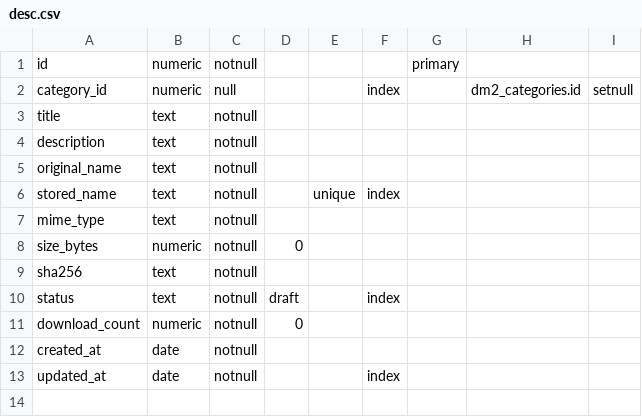
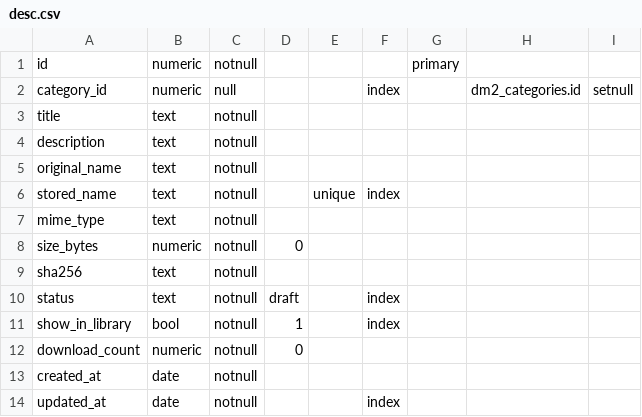
Before and after one commit to portix1/P3, a CSV file: var/modules/download2/database/dm2_files/desc.csv, drawn as a sheet; the diff names each change by its address in the sheet, - before the commit and + after, or states it on an @@ line.

Commit message:
feat(download2): visibilité distincte du catalogue public, liens articles maintenus, tests

```diff
--- a/var/modules/download2/database/dm2_files/desc.csv
+++ b/var/modules/download2/database/dm2_files/desc.csv
+row 11: show_in_library | bool | notnull | 1 |  | index
```
Also changed, not shown: 12 other files.
